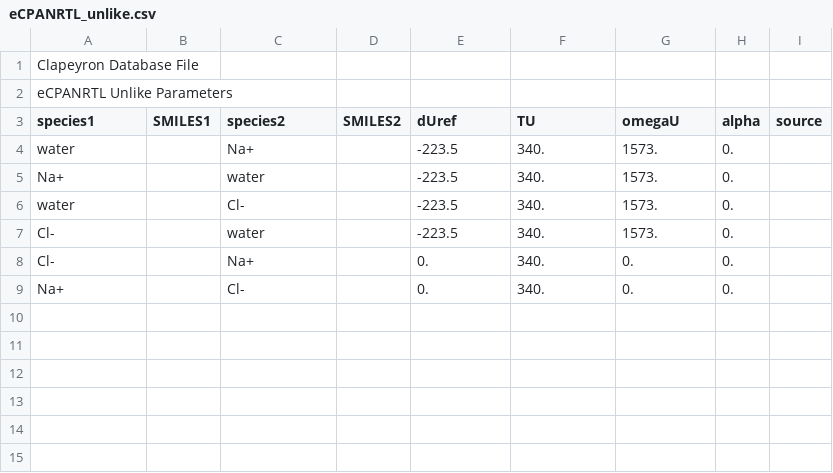
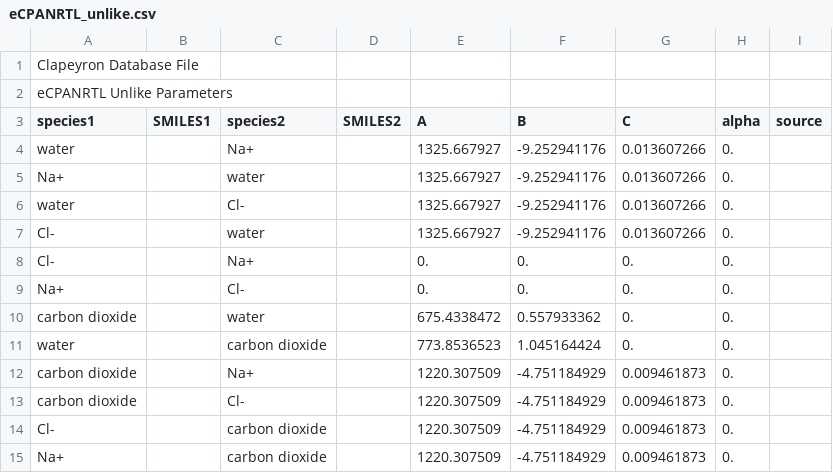
Before and after one commit to ClapeyronThermo/Clapeyron.jl, a CSV file: database/Activity/eCPANRTL/eCPANRTL_unlike.csv, drawn as a sheet.

```diff
--- a/database/Activity/eCPANRTL/eCPANRTL_unlike.csv
+++ b/database/Activity/eCPANRTL/eCPANRTL_unlike.csv
@@ -2,8 +2,14 @@
 eCPANRTL Unlike Parameters,,,,,,,
-species1,SMILES1,species2,SMILES2,dUref,TU,omegaU,alpha,source
-water,,Na+,,-223.5,340.,1573.,0.,
-Na+,,water,,-223.5,340.,1573.,0.,
-water,,Cl-,,-223.5,340.,1573.,0.,
-Cl-,,water,,-223.5,340.,1573.,0.,
-Cl-,,Na+,,0.,340.,0.,0.,
-Na+,,Cl-,,0.,340.,0.,0.,
+species1,SMILES1,species2,SMILES2,A,B,C,alpha,source
+water,,Na+,,1325.667927,-9.252941176,0.013607266,0.,
+Na+,,water,,1325.667927,-9.252941176,0.013607266,0.,
+water,,Cl-,,1325.667927,-9.252941176,0.013607266,0.,
+Cl-,,water,,1325.667927,-9.252941176,0.013607266,0.,
+Cl-,,Na+,,0.,0.,0.,0.,
+Na+,,Cl-,,0.,0.,0.,0.,
+carbon dioxide,,water,,675.4338472,0.557933362,0.,0.,
+water,,carbon dioxide,,773.8536523,1.045164424,0.,0.,
+carbon dioxide,,Na+,,1220.307509,-4.751184929,0.009461873,0.,
+carbon dioxide,,Cl-,,1220.307509,-4.751184929,0.009461873,0.,
+Cl-,,carbon dioxide,,1220.307509,-4.751184929,0.009461873,0.,
+Na+,,carbon dioxide,,1220.307509,-4.751184929,0.009461873,0.,
```
Also changed, not shown: database/SAFT/CPA/CPA_like.csv, database/SAFT/sCPA/sCPA_like.csv, 22 other files.
